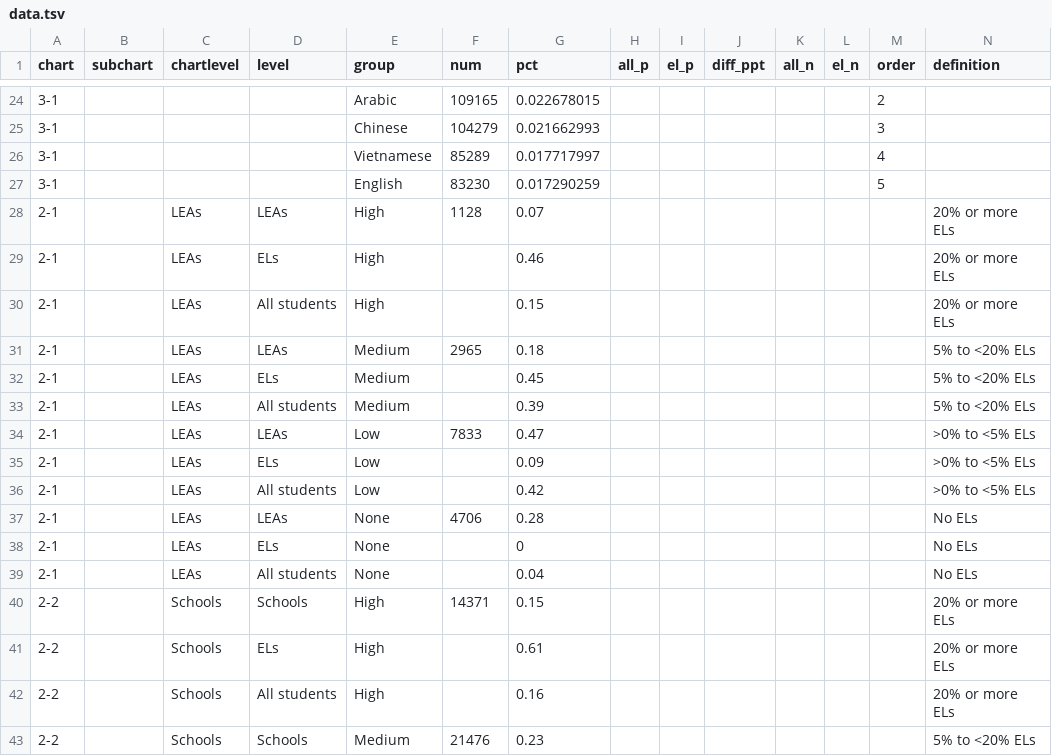
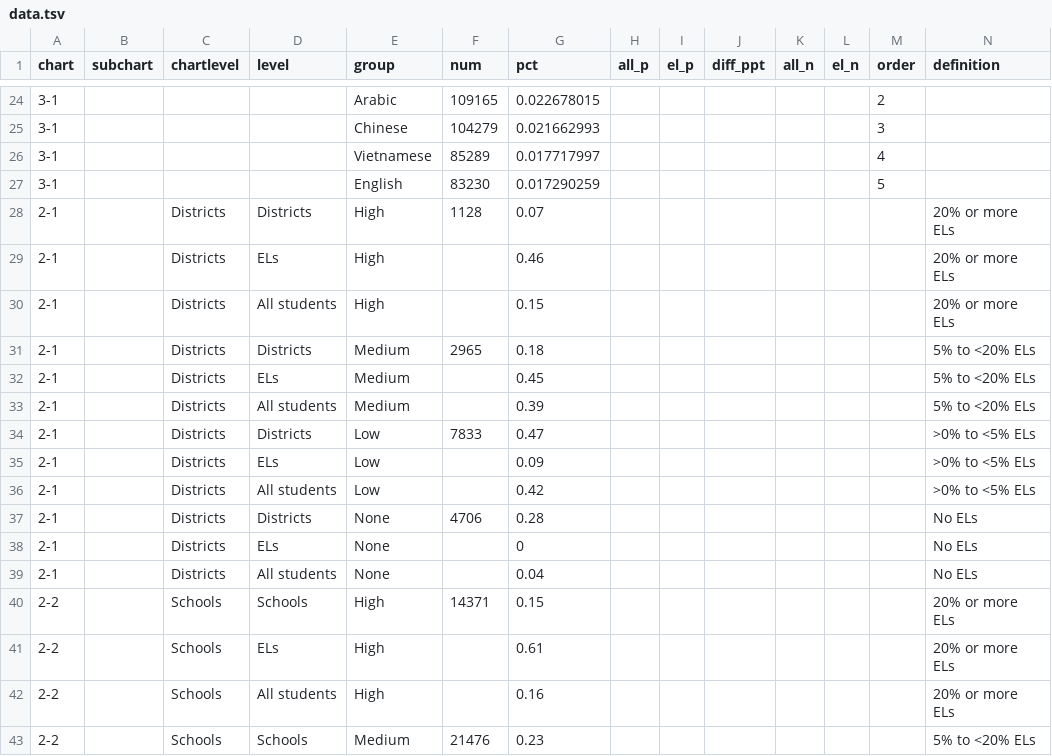
Before and after one commit to MarceloSimasWestat/MarceloSimasWestat.github.io, a TSV file: EnglishLearners/demo/assets/data/data.tsv, drawn as a sheet; only a part is shown, gaps mark what is left out; the diff names each change by its address in the sheet, - before the commit and + after, or states it on an @@ line.

Commit message:
Push dev -> demo

```diff
--- a/EnglishLearners/demo/assets/data/data.tsv
+++ b/EnglishLearners/demo/assets/data/data.tsv
-C28:C39 (chartlevel): LEAs
+C28:C39 (chartlevel): Districts
-D28 (level): LEAs
+D28 (level): Districts
-D31 (level): LEAs
+D31 (level): Districts
-D34 (level): LEAs
+D34 (level): Districts
-D37 (level): LEAs
+D37 (level): Districts
```
Also changed, not shown: 2 other files.
